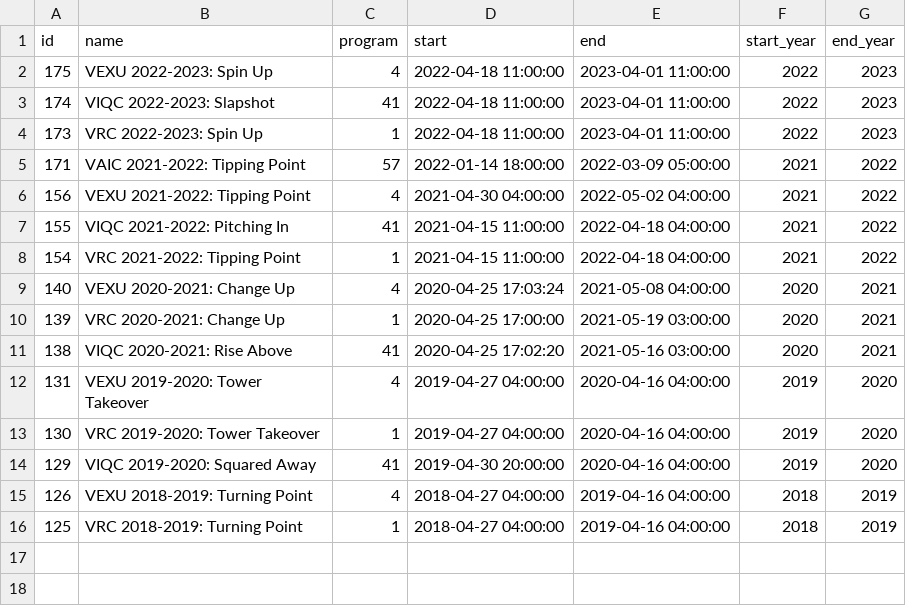
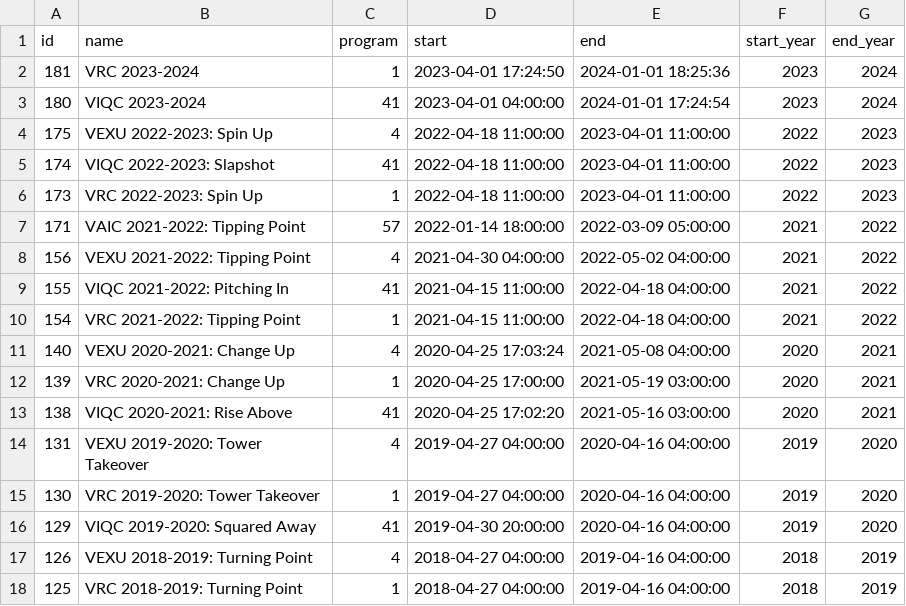
Before and after one commit to TRA-Vex/data, a CSV file: seasons.csv, drawn as a sheet; the diff names each change by its address in the sheet, - before the commit and + after, or states it on an @@ line.

Commit message:
data sync 2023/03/08 00:00 UTC

```diff
--- a/seasons.csv
+++ b/seasons.csv
+row 2: 181 | VRC 2023-2024 | 1 | 2023-04-01 17:24:50 | 2024-01-01 18:25:36 | 2023 | 2024
+row 3: 180 | VIQC 2023-2024 | 41 | 2023-04-01 04:00:00 | 2024-01-01 17:24:54 | 2023 | 2024
```
Also changed, not shown: 4 other files.
